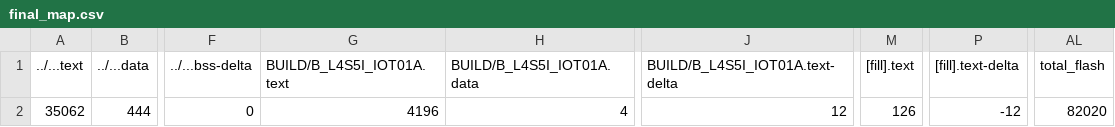
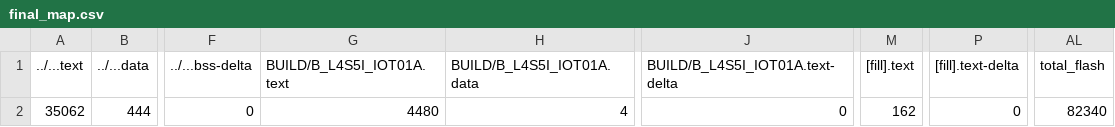
Before and after one commit to BarronChang0302/final, a CSV file: final/BUILD/B_L4S5I_IOT01A/GCC_ARM/final_map.csv, drawn as a sheet; only a part is shown, gaps mark what is left out; the diff names each change by its address in the sheet, - before the commit and + after, or states it on an @@ line.

```diff
--- a/final/BUILD/B_L4S5I_IOT01A/GCC_ARM/final_map.csv
+++ b/final/BUILD/B_L4S5I_IOT01A/GCC_ARM/final_map.csv
-G2 (BUILD/B_L4S5I_IOT01A.text): 4196
+G2 (BUILD/B_L4S5I_IOT01A.text): 4480
-J2 (BUILD/B_L4S5I_IOT01A.text-delta): 12
+J2 (BUILD/B_L4S5I_IOT01A.text-delta): 0
-M2 ([fill].text): 126
+M2 ([fill].text): 162
-P2 ([fill].text-delta): -12
+P2 ([fill].text-delta): 0
-AL2 (total_flash): 82020
+AL2 (total_flash): 82340
```
Also changed, not shown: 9 other files.
